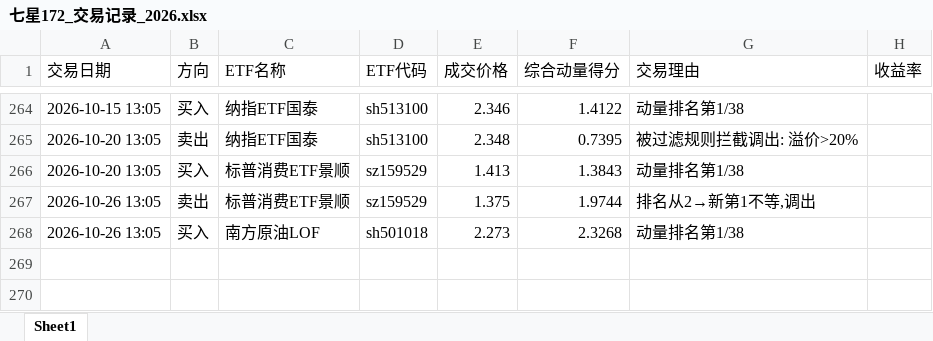
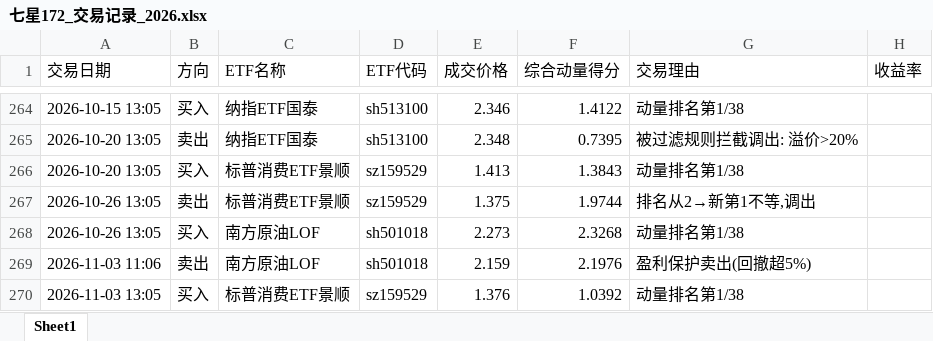
Before and after one commit to dkcrow/blakever_trade, an Excel workbook: backtest/results_172/七星172_交易记录_2026.xlsx, sheet Sheet1, drawn as a sheet; only a part is shown, gaps mark what is left out; values as stored, in another font and other column widths than the file's, no borders; the diff names each change by its address in the sheet, - before the commit and + after, or states it on an @@ line.

Commit message:
七星172: 11/03 盈利保护卖出南方原油LOF@2.159(-5.02%), 13:05初始买入标普消费ETF景顺@1.376

```diff
--- a/backtest/results_172/七星172_交易记录_2026.xlsx (sheet Sheet1)
+++ b/backtest/results_172/七星172_交易记录_2026.xlsx (sheet Sheet1)
+row 269: 2026-11-03 11:06 | 卖出 | 南方原油LOF | sh501018 | 2.159 | 2.1976 | 盈利保护卖出(回撤超5%)
+row 270: 2026-11-03 13:05 | 买入 | 标普消费ETF景顺 | sz159529 | 1.376 | 1.0392 | 动量排名第1/38
```
Also changed, not shown: 2 other files.
